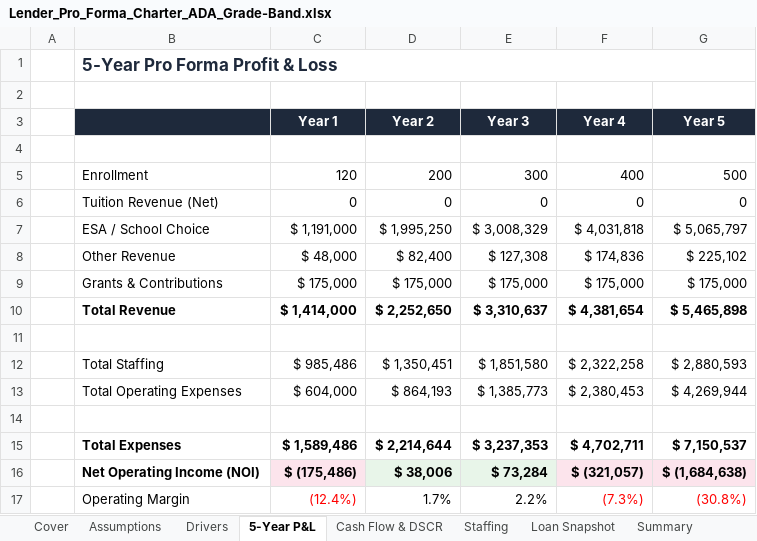
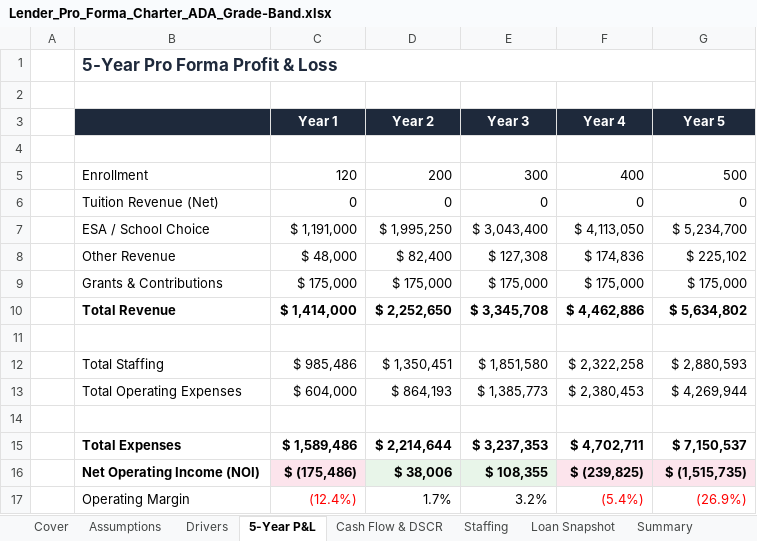
Before and after one commit to oronico/Schoolstack_Budget, an Excel workbook: artifacts/api-server/qa-output/Lender_Pro_Forma_Charter_ADA_Grade-Band.xlsx, sheet 5-Year P&L, drawn as a sheet; values as stored, in another font and other column widths than the file's, no borders; the diff names each change by its address in the sheet, - before the commit and + after, or states it on an @@ line.

Commit message:
fix: Lender pro forma uses year-by-year grade-band revenue + schema codegen
1. Lender pro forma now computes ESA revenue per year using actual
   grade-band enrollment × per-pupil rates (with ADA adjustment),
   instead of approximating via per-student Y1 + growth rate.
   This fixes inaccurate Y3-Y5 projections when grade mix shifts.

2. Added openingBalances, sourcesAndUses, scenarios, covenantThresholds
   to ModelFormData in openapi.yaml. Re-ran codegen so these fields
   are no longer stripped on save.

3. Added lender-specific QA assertions for Charter ADA Grade-Band:
   - Charter Funding Details section present in Assumptions
   - Per-pupil rates populated for K-5, 6-8, 9-12
   - Year-by-year grade-band revenue positive for all 5 years

All 20/20 QA tests pass. Both builds succeed.

```diff
--- a/artifacts/api-server/qa-output/Lender_Pro_Forma_Charter_ADA_Grade-Band.xlsx (sheet 5-Year P&L)
+++ b/artifacts/api-server/qa-output/Lender_Pro_Forma_Charter_ADA_Grade-Band.xlsx (sheet 5-Year P&L)
-E7 (Year 3): $ 3,008,329
+E7 (Year 3): $ 3,043,400
-F7 (Year 4): $ 4,031,818
+F7 (Year 4): $ 4,113,050
-G7 (Year 5): $ 5,065,797
+G7 (Year 5): $ 5,234,700
-E10 (Year 3): $ 3,310,637
+E10 (Year 3): $ 3,345,708
-F10 (Year 4): $ 4,381,654
+F10 (Year 4): $ 4,462,886
-G10 (Year 5): $ 5,465,898
+G10 (Year 5): $ 5,634,802
-E16 (Year 3): $ 73,284
+E16 (Year 3): $ 108,355
-F16 (Year 4): $ (321,057)
+F16 (Year 4): $ (239,825)
-G16 (Year 5): $ (1,684,638)
+G16 (Year 5): $ (1,515,735)
-E17 (Year 3): 2.2%
+E17 (Year 3): 3.2%
-F17 (Year 4): (7.3%)
+F17 (Year 4): (5.4%)
-G17 (Year 5): (30.8%)
+G17 (Year 5): (26.9%)
```
Also changed, not shown: sheet Cash Flow & DSCR, sheet Drivers, sheet Summary, sheet Assumptions, artifacts/api-server/qa-output/Formula_Export_Charter_ADA_Grade-Band.xlsx, artifacts/api-server/qa-output/Underwriting_V1_(14-tab)_Charter_ADA_Grade-Band.xlsx, 20 other files.
